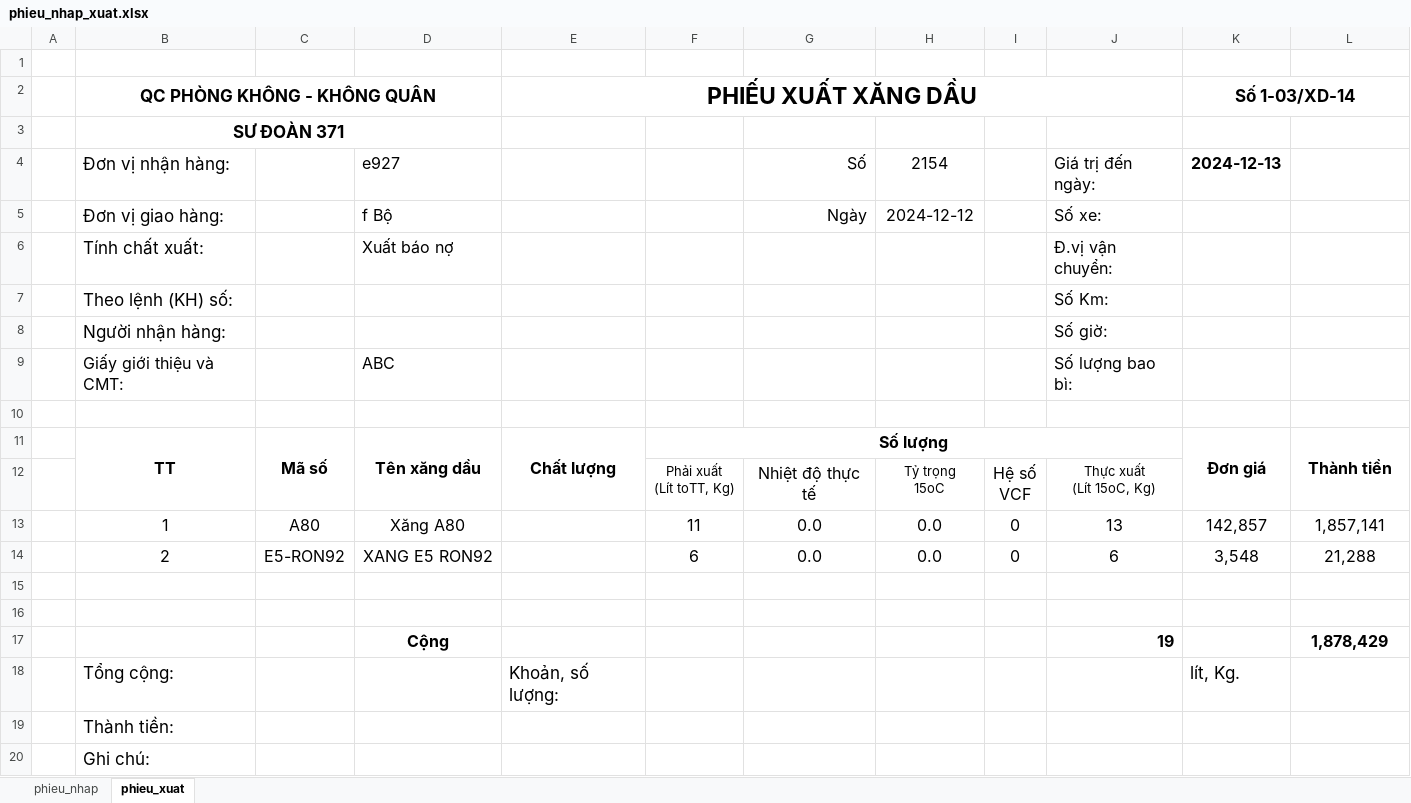
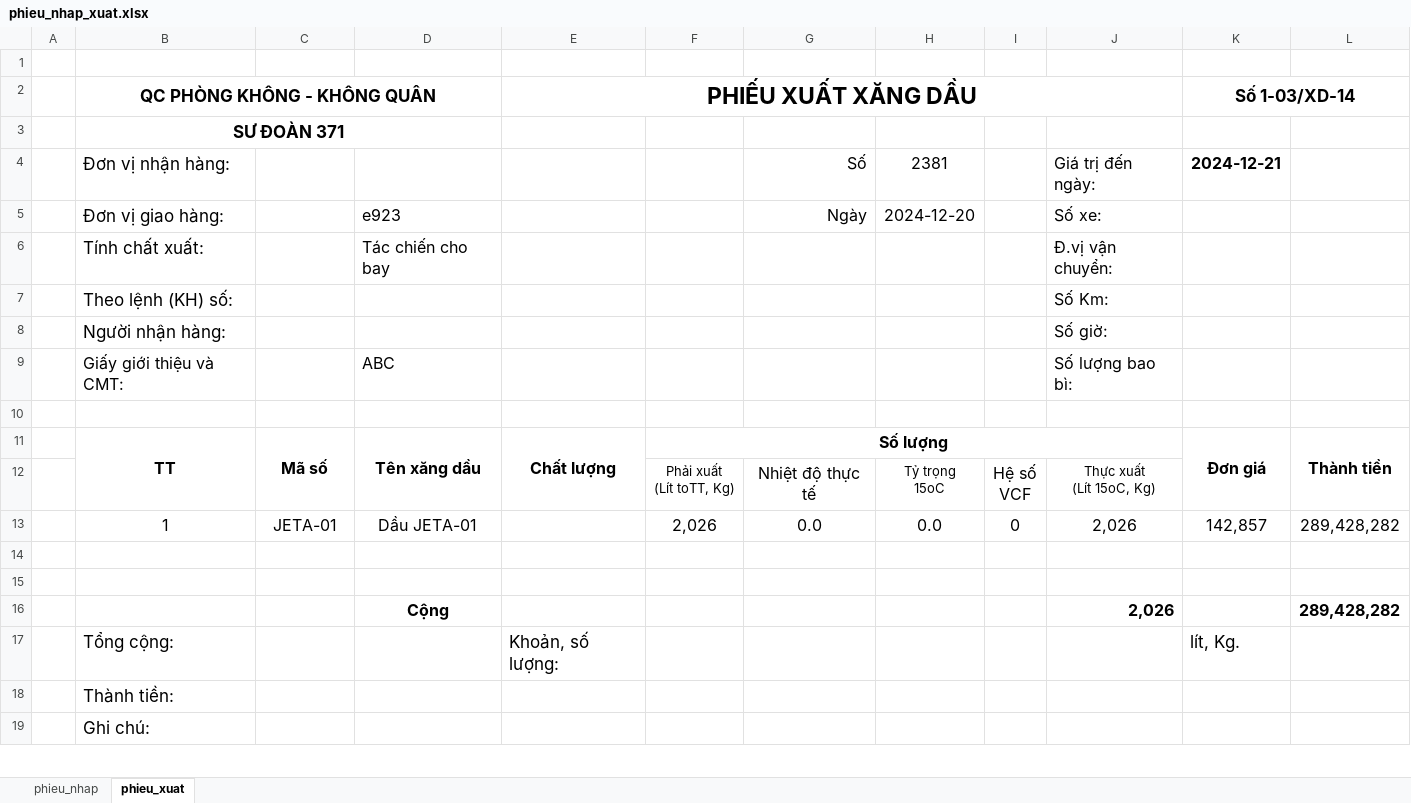
Before and after one commit to ste4-share/xdf, an Excel workbook: baocao/phieu_nhap_xuat.xlsx, sheet phieu_xuat, drawn as a sheet; only a part is shown; values as stored, in another font and other column widths than the file's, no borders; removed rows and columns are numbered as before the commit, all else as after; the diff names each change by its address in the sheet, - before the commit and + after, or states it on an @@ line.

Commit message:
update table css and complete import and export bill

```diff
--- a/baocao/phieu_nhap_xuat.xlsx (sheet phieu_xuat)
+++ b/baocao/phieu_nhap_xuat.xlsx (sheet phieu_xuat)
-D4: e927
+D4: (empty)
-H4: 2154
+H4: 2381
-K4 (Số 1-03/XD-14): 2024-12-13
+K4 (Số 1-03/XD-14): 2024-12-21
-D5: f Bộ
+D5: e923
-H5: 2024-12-12
+H5: 2024-12-20
-D6: Xuất báo nợ
+D6: Tác chiến cho bay
-C13: A80
+C13: JETA-01
-D13: Xăng A80
+D13: Dầu JETA-01
-F13: 11
+F13: 2,026
-J13: 13
+J13: 2,026
-L13: 1,857,141
+L13: 289,428,282
-row 14:  | 2 | E5-RON92 | XANG E5 RON92 |  | 6 | 0.0 | 0.0 | 0 | 6 | 3,548 | 21,288
-row 17:  |  |  | Cộng |  |  |  |  |  | 19 |  | 1,878,429
+row 16:  |  |  | Cộng |  |  |  |  |  | 2,026 |  | 289,428,282
```
Also changed, not shown: 17 other files.
